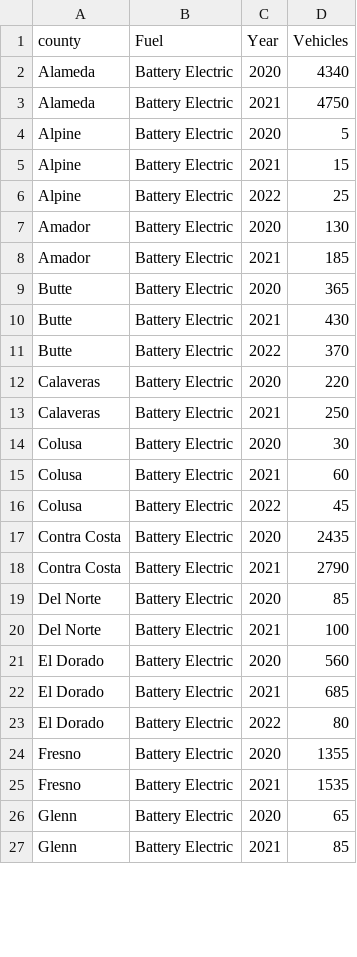
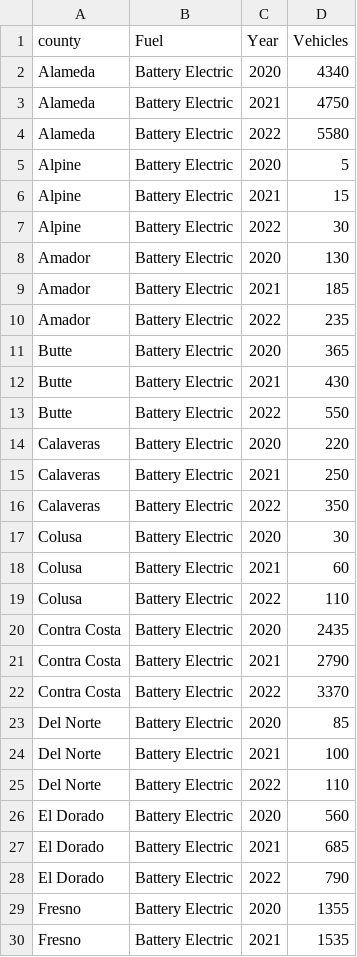
Before and after one commit to JaredWillson/group_9_project_1, a CSV file: Resources/battery_electric_totals.csv, drawn as a sheet; only a part is shown; the shorter side is filled out with more unchanged rows; the diff covers the shown part only.

```diff
--- a/Resources/battery_electric_totals.csv
+++ b/Resources/battery_electric_totals.csv
@@ -3,22 +3,27 @@ Alameda,Battery Electric,2020,4340
 Alameda,Battery Electric,2021,4750
+Alameda,Battery Electric,2022,5580
 Alpine,Battery Electric,2020,5
 Alpine,Battery Electric,2021,15
-Alpine,Battery Electric,2022,25
+Alpine,Battery Electric,2022,30
 Amador,Battery Electric,2020,130
 Amador,Battery Electric,2021,185
+Amador,Battery Electric,2022,235
 Butte,Battery Electric,2020,365
 Butte,Battery Electric,2021,430
-Butte,Battery Electric,2022,370
+Butte,Battery Electric,2022,550
 Calaveras,Battery Electric,2020,220
 Calaveras,Battery Electric,2021,250
+Calaveras,Battery Electric,2022,350
 Colusa,Battery Electric,2020,30
 Colusa,Battery Electric,2021,60
-Colusa,Battery Electric,2022,45
+Colusa,Battery Electric,2022,110
 Contra Costa,Battery Electric,2020,2435
 Contra Costa,Battery Electric,2021,2790
+Contra Costa,Battery Electric,2022,3370
 Del Norte,Battery Electric,2020,85
 Del Norte,Battery Electric,2021,100
+Del Norte,Battery Electric,2022,110
 El Dorado,Battery Electric,2020,560
 El Dorado,Battery Electric,2021,685
-El Dorado,Battery Electric,2022,80
+El Dorado,Battery Electric,2022,790
 Fresno,Battery Electric,2020,1355
```
Also changed, not shown: 33 added rows, 1 removed row and 9 edited cells elsewhere in this file, 24 other files.
